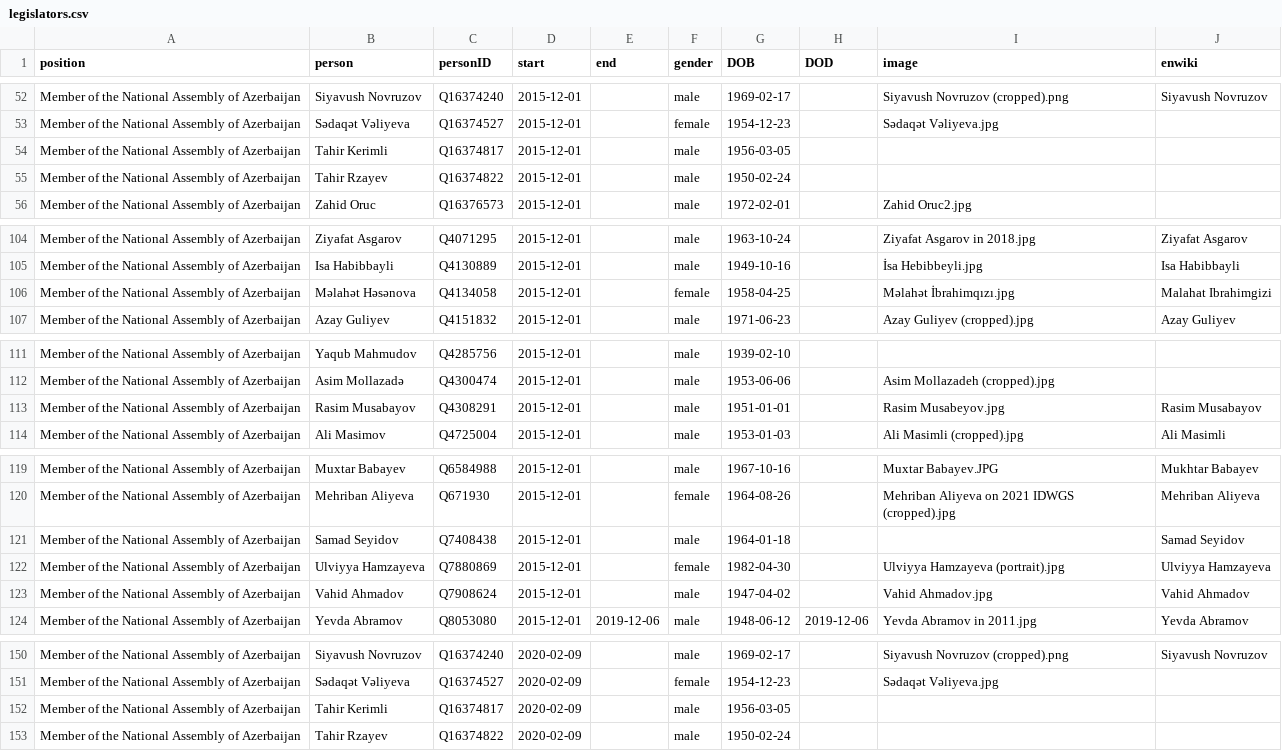
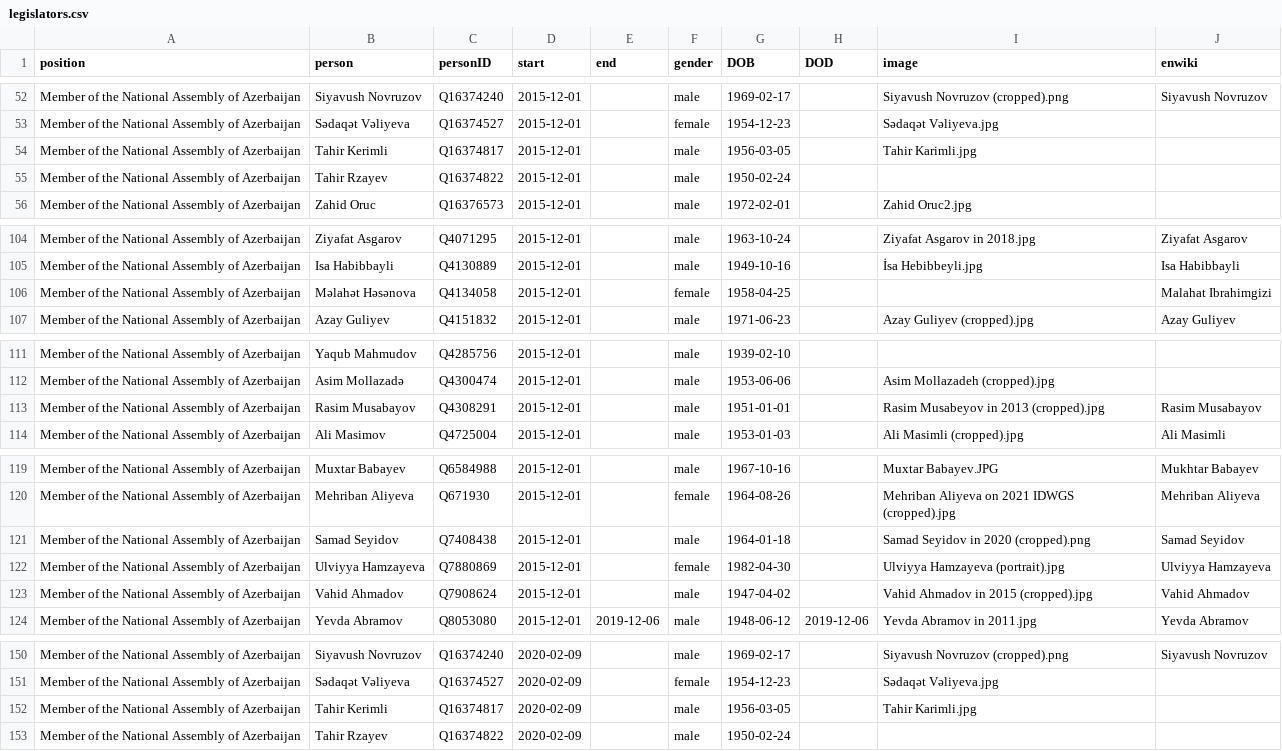
Before and after one commit to every-politician-scrapers/azerbaijan-cabinet, a CSV file: html/legislators.csv, drawn as a sheet; only a part is shown, gaps mark what is left out; the diff covers the shown part only.

```diff
--- a/html/legislators.csv
+++ b/html/legislators.csv
@@ -53,3 +53,3 @@ Member of the National Assembly of Azerbaijan,Siyavush Novruzov,Q16374240,2015-1
 Member of the National Assembly of Azerbaijan,Sədaqət Vəliyeva,Q16374527,2015-12-01,,female,1954-12-23,,Sədaqət Vəliyeva.jpg,
-Member of the National Assembly of Azerbaijan,Tahir Kerimli,Q16374817,2015-12-01,,male,1956-03-05,,,
+Member of the National Assembly of Azerbaijan,Tahir Kerimli,Q16374817,2015-12-01,,male,1956-03-05,,Tahir Karimli.jpg,
 Member of the National Assembly of Azerbaijan,Tahir Rzayev,Q16374822,2015-12-01,,male,1950-02-24,,,
@@ -105,3 +105,3 @@ Member of the National Assembly of Azerbaijan,Ziyafat Asgarov,Q4071295,2015-12-0
 Member of the National Assembly of Azerbaijan,Isa Habibbayli,Q4130889,2015-12-01,,male,1949-10-16,,İsa Hebibbeyli.jpg,Isa Habibbayli
-Member of the National Assembly of Azerbaijan,Məlahət Həsənova,Q4134058,2015-12-01,,female,1958-04-25,,Məlahət İbrahimqızı.jpg,Malahat Ibrahimgizi
+Member of the National Assembly of Azerbaijan,Məlahət Həsənova,Q4134058,2015-12-01,,female,1958-04-25,,,Malahat Ibrahimgizi
 Member of the National Assembly of Azerbaijan,Azay Guliyev,Q4151832,2015-12-01,,male,1971-06-23,,Azay Guliyev (cropped).jpg,Azay Guliyev
@@ -112,3 +112,3 @@ Member of the National Assembly of Azerbaijan,Yaqub Mahmudov,Q4285756,2015-12-01
 Member of the National Assembly of Azerbaijan,Asim Mollazadə,Q4300474,2015-12-01,,male,1953-06-06,,Asim Mollazadeh (cropped).jpg,
-Member of the National Assembly of Azerbaijan,Rasim Musabayov,Q4308291,2015-12-01,,male,1951-01-01,,Rasim Musabeyov.jpg,Rasim Musabayov
+Member of the National Assembly of Azerbaijan,Rasim Musabayov,Q4308291,2015-12-01,,male,1951-01-01,,Rasim Musabeyov in 2013 (cropped).jpg,Rasim Musabayov
 Member of the National Assembly of Azerbaijan,Ali Masimov,Q4725004,2015-12-01,,male,1953-01-03,,Ali Masimli (cropped).jpg,Ali Masimli
@@ -120,5 +120,5 @@ Member of the National Assembly of Azerbaijan,Muxtar Babayev,Q6584988,2015-12-01
 Member of the National Assembly of Azerbaijan,Mehriban Aliyeva,Q671930,2015-12-01,,female,1964-08-26,,Mehriban Aliyeva on 2021 IDWGS (cropped).jpg,Mehriban Aliyeva
-Member of the National Assembly of Azerbaijan,Samad Seyidov,Q7408438,2015-12-01,,male,1964-01-18,,,Samad Seyidov
+Member of the National Assembly of Azerbaijan,Samad Seyidov,Q7408438,2015-12-01,,male,1964-01-18,,Samad Seyidov in 2020 (cropped).png,Samad Seyidov
 Member of the National Assembly of Azerbaijan,Ulviyya Hamzayeva,Q7880869,2015-12-01,,female,1982-04-30,,Ulviyya Hamzayeva (portrait).jpg,Ulviyya Hamzayeva
-Member of the National Assembly of Azerbaijan,Vahid Ahmadov,Q7908624,2015-12-01,,male,1947-04-02,,Vahid Ahmadov.jpg,Vahid Ahmadov
+Member of the National Assembly of Azerbaijan,Vahid Ahmadov,Q7908624,2015-12-01,,male,1947-04-02,,Vahid Ahmadov in 2015 (cropped).jpg,Vahid Ahmadov
 Member of the National Assembly of Azerbaijan,Yevda Abramov,Q8053080,2015-12-01,2019-12-06,male,1948-06-12,2019-12-06,Yevda Abramov in 2011.jpg,Yevda Abramov
@@ -151,3 +151,3 @@ Member of the National Assembly of Azerbaijan,Siyavush Novruzov,Q16374240,2020-0
 Member of the National Assembly of Azerbaijan,Sədaqət Vəliyeva,Q16374527,2020-02-09,,female,1954-12-23,,Sədaqət Vəliyeva.jpg,
-Member of the National Assembly of Azerbaijan,Tahir Kerimli,Q16374817,2020-02-09,,male,1956-03-05,,,
+Member of the National Assembly of Azerbaijan,Tahir Kerimli,Q16374817,2020-02-09,,male,1956-03-05,,Tahir Karimli.jpg,
 Member of the National Assembly of Azerbaijan,Tahir Rzayev,Q16374822,2020-02-09,,male,1950-02-24,,,
```
Also changed, not shown: 2 edited cells elsewhere in this file, html/holders21.csv.
